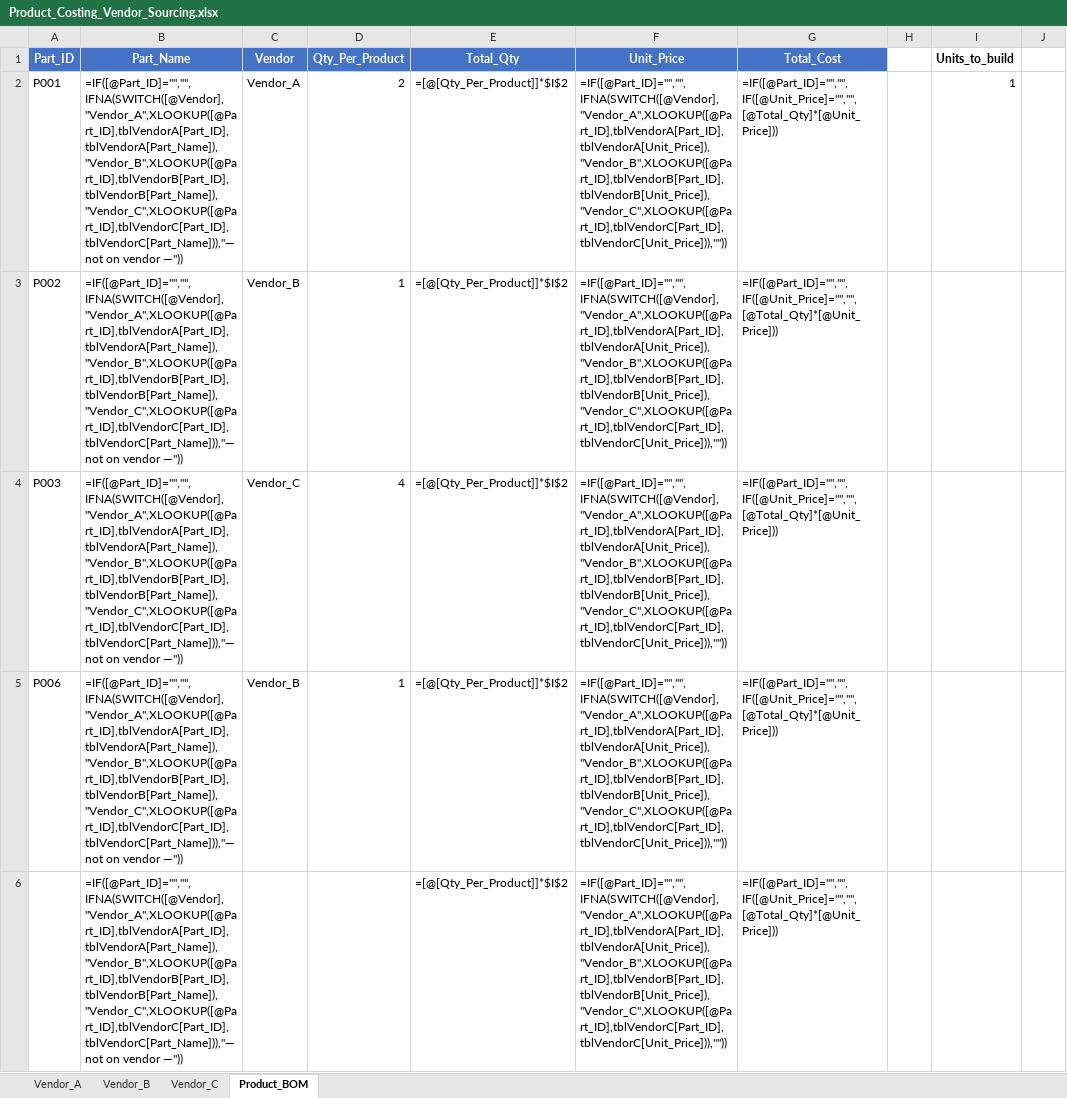
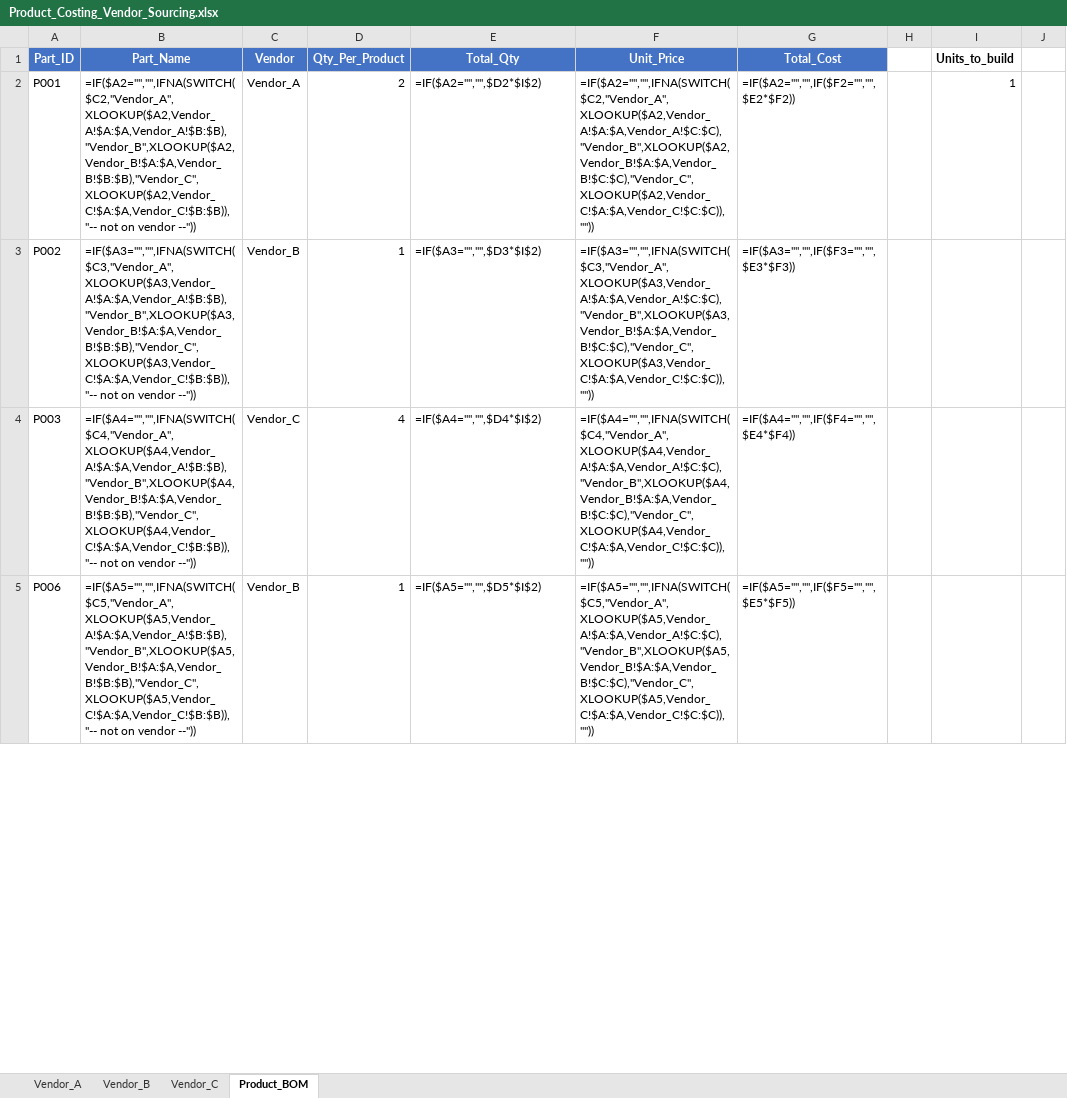
Before and after one commit to oyebiyisunday/product-costing-vendor-sourcing, an Excel workbook: workbook/Product_Costing_Vendor_Sourcing.xlsx, sheet Product_BOM, drawn as a sheet; only a part is shown; values as stored, in another font and other column widths than the file's, no borders; formulas without a stored value are shown as written; table styles not drawn; removed rows and columns are numbered as before the commit, all else as after; rows hold the shown columns only; the diff covers the shown part only; the diff names each change by its address in the sheet, - before the commit and + after, or states it on an @@ line.

```diff
--- a/workbook/Product_Costing_Vendor_Sourcing.xlsx (sheet Product_BOM)
+++ b/workbook/Product_Costing_Vendor_Sourcing.xlsx (sheet Product_BOM)
-B2 (Part_Name): =IF([@Part_ID]="","",IFNA(SWITCH([@Vendor],"Vendor_A",XLOOKUP([@Part_ID],tblVendorA[Part_ID],tblVendorA[Part_Name]),"Vendor_B",XLOOKUP([@Part_ID],tblVendorB[Part_ID],tblVendorB[Part_Name]),"Vendor_C",XLOOKUP([@Part_ID],tblVendorC[Part_ID],tblVendorC[Part_Name])),"— not on vendor —"))
+B2 (Part_Name): =IF($A2="","",IFNA(SWITCH($C2,"Vendor_A",XLOOKUP($A2,Vendor_A!$A:$A,Vendor_A!$B:$B),"Vendor_B",XLOOKUP($A2,Vendor_B!$A:$A,Vendor_B!$B:$B),"Vendor_C",XLOOKUP($A2,Vendor_C!$A:$A,Vendor_C!$B:$B)),"-- not on vendor --"))
-E2 (Total_Qty): =[@[Qty_Per_Product]]*$I$2
+E2 (Total_Qty): =IF($A2="","",$D2*$I$2)
-F2 (Unit_Price): =IF([@Part_ID]="","",IFNA(SWITCH([@Vendor],"Vendor_A",XLOOKUP([@Part_ID],tblVendorA[Part_ID],tblVendorA[Unit_Price]),"Vendor_B",XLOOKUP([@Part_ID],tblVendorB[Part_ID],tblVendorB[Unit_Price]),"Vendor_C",XLOOKUP([@Part_ID],tblVendorC[Part_ID],tblVendorC[Unit_Price])),""))
+F2 (Unit_Price): =IF($A2="","",IFNA(SWITCH($C2,"Vendor_A",XLOOKUP($A2,Vendor_A!$A:$A,Vendor_A!$C:$C),"Vendor_B",XLOOKUP($A2,Vendor_B!$A:$A,Vendor_B!$C:$C),"Vendor_C",XLOOKUP($A2,Vendor_C!$A:$A,Vendor_C!$C:$C)),""))
-G2 (Total_Cost): =IF([@Part_ID]="","",IF([@Unit_Price]="","",[@Total_Qty]*[@Unit_Price]))
+G2 (Total_Cost): =IF($A2="","",IF($F2="","",$E2*$F2))
-B3 (Part_Name): =IF([@Part_ID]="","",IFNA(SWITCH([@Vendor],"Vendor_A",XLOOKUP([@Part_ID],tblVendorA[Part_ID],tblVendorA[Part_Name]),"Vendor_B",XLOOKUP([@Part_ID],tblVendorB[Part_ID],tblVendorB[Part_Name]),"Vendor_C",XLOOKUP([@Part_ID],tblVendorC[Part_ID],tblVendorC[Part_Name])),"— not on vendor —"))
+B3 (Part_Name): =IF($A3="","",IFNA(SWITCH($C3,"Vendor_A",XLOOKUP($A3,Vendor_A!$A:$A,Vendor_A!$B:$B),"Vendor_B",XLOOKUP($A3,Vendor_B!$A:$A,Vendor_B!$B:$B),"Vendor_C",XLOOKUP($A3,Vendor_C!$A:$A,Vendor_C!$B:$B)),"-- not on vendor --"))
-E3 (Total_Qty): =[@[Qty_Per_Product]]*$I$2
+E3 (Total_Qty): =IF($A3="","",$D3*$I$2)
-F3 (Unit_Price): =IF([@Part_ID]="","",IFNA(SWITCH([@Vendor],"Vendor_A",XLOOKUP([@Part_ID],tblVendorA[Part_ID],tblVendorA[Unit_Price]),"Vendor_B",XLOOKUP([@Part_ID],tblVendorB[Part_ID],tblVendorB[Unit_Price]),"Vendor_C",XLOOKUP([@Part_ID],tblVendorC[Part_ID],tblVendorC[Unit_Price])),""))
+F3 (Unit_Price): =IF($A3="","",IFNA(SWITCH($C3,"Vendor_A",XLOOKUP($A3,Vendor_A!$A:$A,Vendor_A!$C:$C),"Vendor_B",XLOOKUP($A3,Vendor_B!$A:$A,Vendor_B!$C:$C),"Vendor_C",XLOOKUP($A3,Vendor_C!$A:$A,Vendor_C!$C:$C)),""))
-G3 (Total_Cost): =IF([@Part_ID]="","",IF([@Unit_Price]="","",[@Total_Qty]*[@Unit_Price]))
+G3 (Total_Cost): =IF($A3="","",IF($F3="","",$E3*$F3))
-B4 (Part_Name): =IF([@Part_ID]="","",IFNA(SWITCH([@Vendor],"Vendor_A",XLOOKUP([@Part_ID],tblVendorA[Part_ID],tblVendorA[Part_Name]),"Vendor_B",XLOOKUP([@Part_ID],tblVendorB[Part_ID],tblVendorB[Part_Name]),"Vendor_C",XLOOKUP([@Part_ID],tblVendorC[Part_ID],tblVendorC[Part_Name])),"— not on vendor —"))
+B4 (Part_Name): =IF($A4="","",IFNA(SWITCH($C4,"Vendor_A",XLOOKUP($A4,Vendor_A!$A:$A,Vendor_A!$B:$B),"Vendor_B",XLOOKUP($A4,Vendor_B!$A:$A,Vendor_B!$B:$B),"Vendor_C",XLOOKUP($A4,Vendor_C!$A:$A,Vendor_C!$B:$B)),"-- not on vendor --"))
-E4 (Total_Qty): =[@[Qty_Per_Product]]*$I$2
+E4 (Total_Qty): =IF($A4="","",$D4*$I$2)
-F4 (Unit_Price): =IF([@Part_ID]="","",IFNA(SWITCH([@Vendor],"Vendor_A",XLOOKUP([@Part_ID],tblVendorA[Part_ID],tblVendorA[Unit_Price]),"Vendor_B",XLOOKUP([@Part_ID],tblVendorB[Part_ID],tblVendorB[Unit_Price]),"Vendor_C",XLOOKUP([@Part_ID],tblVendorC[Part_ID],tblVendorC[Unit_Price])),""))
+F4 (Unit_Price): =IF($A4="","",IFNA(SWITCH($C4,"Vendor_A",XLOOKUP($A4,Vendor_A!$A:$A,Vendor_A!$C:$C),"Vendor_B",XLOOKUP($A4,Vendor_B!$A:$A,Vendor_B!$C:$C),"Vendor_C",XLOOKUP($A4,Vendor_C!$A:$A,Vendor_C!$C:$C)),""))
-G4 (Total_Cost): =IF([@Part_ID]="","",IF([@Unit_Price]="","",[@Total_Qty]*[@Unit_Price]))
+G4 (Total_Cost): =IF($A4="","",IF($F4="","",$E4*$F4))
-B5 (Part_Name): =IF([@Part_ID]="","",IFNA(SWITCH([@Vendor],"Vendor_A",XLOOKUP([@Part_ID],tblVendorA[Part_ID],tblVendorA[Part_Name]),"Vendor_B",XLOOKUP([@Part_ID],tblVendorB[Part_ID],tblVendorB[Part_Name]),"Vendor_C",XLOOKUP([@Part_ID],tblVendorC[Part_ID],tblVendorC[Part_Name])),"— not on vendor —"))
+B5 (Part_Name): =IF($A5="","",IFNA(SWITCH($C5,"Vendor_A",XLOOKUP($A5,Vendor_A!$A:$A,Vendor_A!$B:$B),"Vendor_B",XLOOKUP($A5,Vendor_B!$A:$A,Vendor_B!$B:$B),"Vendor_C",XLOOKUP($A5,Vendor_C!$A:$A,Vendor_C!$B:$B)),"-- not on vendor --"))
-E5 (Total_Qty): =[@[Qty_Per_Product]]*$I$2
+E5 (Total_Qty): =IF($A5="","",$D5*$I$2)
-F5 (Unit_Price): =IF([@Part_ID]="","",IFNA(SWITCH([@Vendor],"Vendor_A",XLOOKUP([@Part_ID],tblVendorA[Part_ID],tblVendorA[Unit_Price]),"Vendor_B",XLOOKUP([@Part_ID],tblVendorB[Part_ID],tblVendorB[Unit_Price]),"Vendor_C",XLOOKUP([@Part_ID],tblVendorC[Part_ID],tblVendorC[Unit_Price])),""))
+F5 (Unit_Price): =IF($A5="","",IFNA(SWITCH($C5,"Vendor_A",XLOOKUP($A5,Vendor_A!$A:$A,Vendor_A!$C:$C),"Vendor_B",XLOOKUP($A5,Vendor_B!$A:$A,Vendor_B!$C:$C),"Vendor_C",XLOOKUP($A5,Vendor_C!$A:$A,Vendor_C!$C:$C)),""))
-G5 (Total_Cost): =IF([@Part_ID]="","",IF([@Unit_Price]="","",[@Total_Qty]*[@Unit_Price]))
+G5 (Total_Cost): =IF($A5="","",IF($F5="","",$E5*$F5))
-row 6:  | =IF([@Part_ID]="","",IFNA(SWITCH([@Vendor],"Vendor_A",XLOOKUP([@Part_ID],tblVendorA[Part_ID],tblVendorA[Part_Name]),"Vendor_B",XLOOKUP([@Part_ID],tblVendorB[Part_ID],tblVendorB[Part_Name]),"Vendor_C",XLOOKUP([@Part_ID],tblVendorC[Part_ID],tblVendorC[Part_Name])),"— not on vendor —")) |  |  | =[@[Qty_Per_Product]]*$I$2 | =IF([@Part_ID]="","",IFNA(SWITCH([@Vendor],"Vendor_A",XLOOKUP([@Part_ID],tblVendorA[Part_ID],tblVendorA[Unit_Price]),"Vendor_B",XLOOKUP([@Part_ID],tblVendorB[Part_ID],tblVendorB[Unit_Price]),"Vendor_C",XLOOKUP([@Part_ID],tblVendorC[Part_ID],tblVendorC[Unit_Price])),"")) | =IF([@Part_ID]="","",IF([@Unit_Price]="","",[@Total_Qty]*[@Unit_Price]))
```
Also changed, not shown: 35 added rows and 34 removed rows elsewhere in this sheet, 3 other files.
